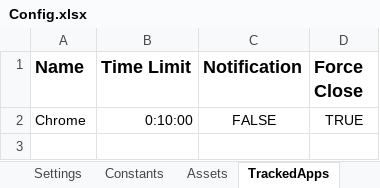
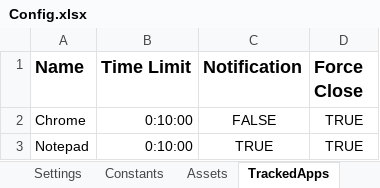
Before and after one commit to 201019-UiPath/Team1EmptyString-P2, an Excel workbook: ComputerTimeTracker/Data/Config.xlsx, sheet TrackedApps, drawn as a sheet; values as stored, in another font and other column widths than the file's, no borders; the diff names each change by its address in the sheet, - before the commit and + after, or states it on an @@ line.

Commit message:
implemented actual time tracking, refactored variables in Main,arguments elsewhere

```diff
--- a/ComputerTimeTracker/Data/Config.xlsx (sheet TrackedApps)
+++ b/ComputerTimeTracker/Data/Config.xlsx (sheet TrackedApps)
+row 3: Notepad | 0:10:00 | TRUE | TRUE
```
Also changed, not shown: 4 other files.
